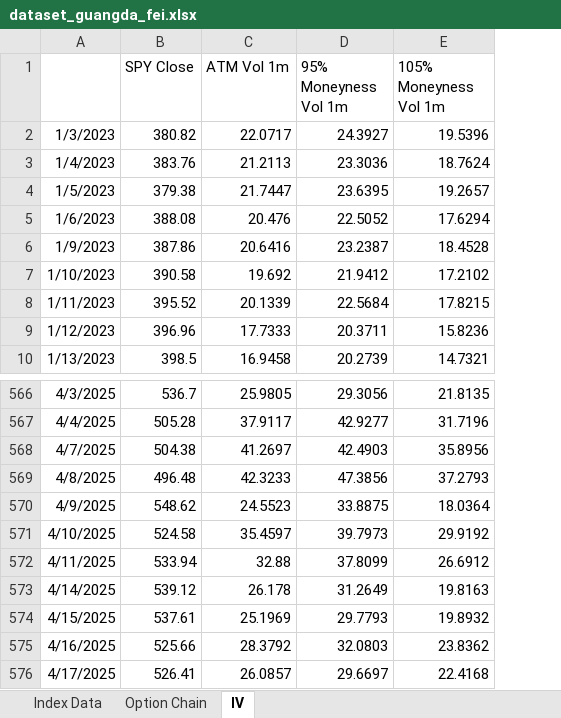
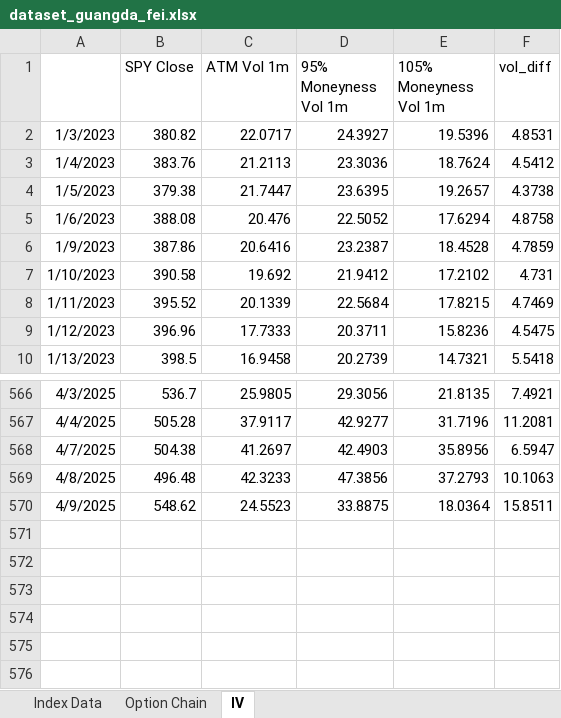
Before and after one commit to akaGD-13/SPY-Option-Trading, an Excel workbook: data/dataset_guangda_fei.xlsx, sheet IV, drawn as a sheet; only a part is shown, gaps mark what is left out; values as stored, in another font and other column widths than the file's, no borders; removed rows and columns are numbered as before the commit, all else as after; the diff names each change by its address in the sheet, - before the commit and + after, or states it on an @@ line.

```diff
--- a/data/dataset_guangda_fei.xlsx (sheet IV)
+++ b/data/dataset_guangda_fei.xlsx (sheet IV)
+column F (vol_diff), rows 2-10: 4.8531 | 4.5412 | 4.3738 | 4.8758 | 4.7859 | 4.731 | 4.7469 | 4.5475 | 5.5418; rows 566-570: 7.4921 | 11.2081 | 6.5947 | 10.1063 | 15.8511
-row 571: 4/10/2025 | 524.58 | 35.4597 | 39.7973 | 29.9192
-row 572: 4/11/2025 | 533.94 | 32.88 | 37.8099 | 26.6912
-row 573: 4/14/2025 | 539.12 | 26.178 | 31.2649 | 19.8163
-row 574: 4/15/2025 | 537.61 | 25.1969 | 29.7793 | 19.8932
-row 575: 4/16/2025 | 525.66 | 28.3792 | 32.0803 | 23.8362
-row 576: 4/17/2025 | 526.41 | 26.0857 | 29.6697 | 22.4168
```
Also changed, not shown: 17 other files.
